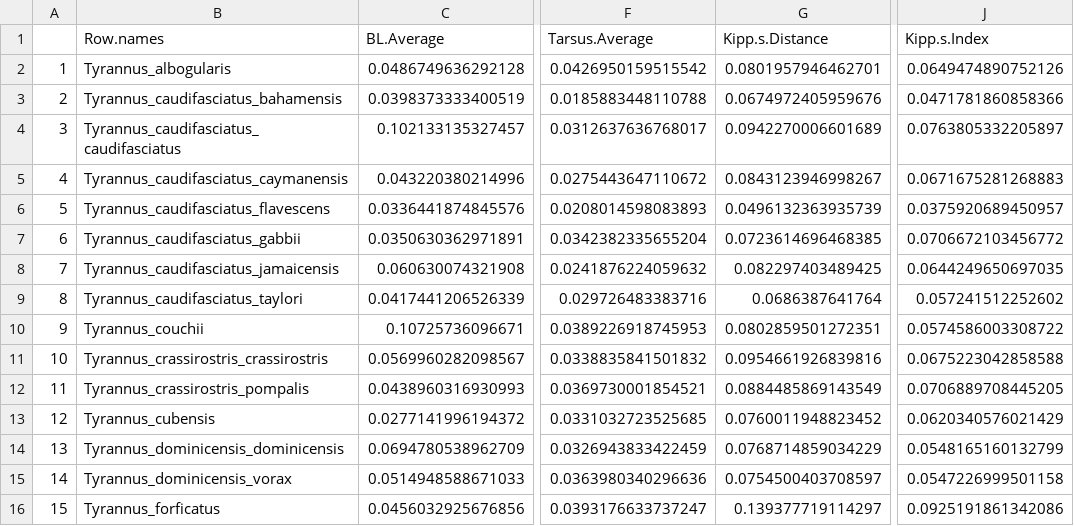
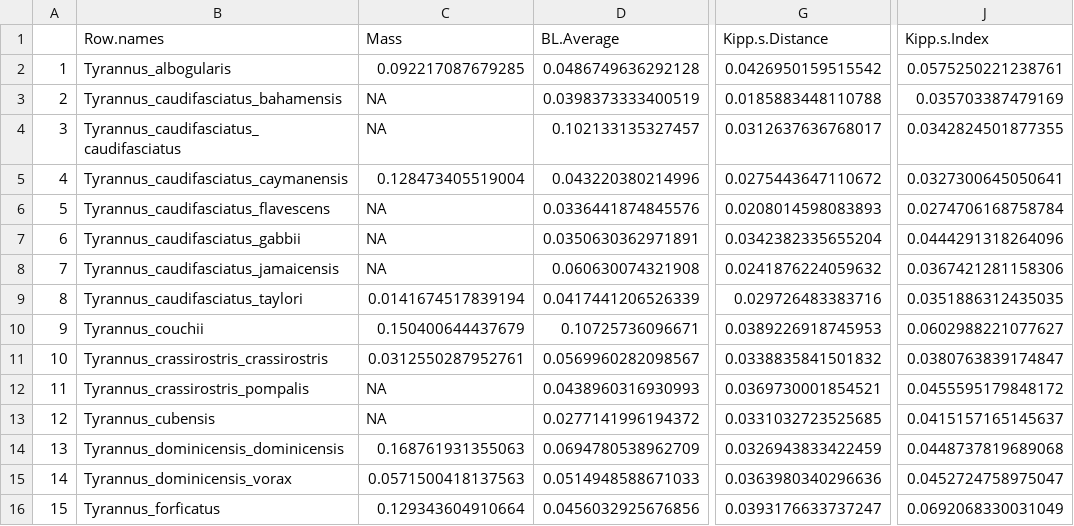
Before and after one commit to mmacphe/Tyrannus_morphology, a CSV file: Output Files/cv_summary_table.csv, drawn as a sheet; only a part is shown, gaps mark what is left out; removed rows and columns are numbered as before the commit, all else as after; the diff covers the shown part only; the diff names each change by its address in the sheet, - before the commit and + after, or states it on an @@ line.

```diff
--- a/Output Files/cv_summary_table.csv
+++ b/Output Files/cv_summary_table.csv
+column C (Mass), rows 2-16: 0.092217087679285 | NA | NA | 0.128473405519004 | NA | NA | NA | 0.0141674517839194 | 0.150400644437679 | 0.0312550287952761 | NA | NA | 0.168761931355063 | 0.0571500418137563 | 0.129343604910664
-column F (Tarsus.Average), rows 2-16: 0.0426950159515542 | 0.0185883448110788 | 0.0312637636768017 | 0.0275443647110672 | 0.0208014598083893 | 0.0342382335655204 | 0.0241876224059632 | 0.029726483383716 | 0.0389226918745953 | 0.0338835841501832 | 0.0369730001854521 | 0.0331032723525685 | 0.0326943833422459 | 0.0363980340296636 | 0.0393176633737247
-G2 (Kipp.s.Distance): 0.0801957946462701
+G2 (Kipp.s.Distance): 0.0426950159515542
-J2 (Kipp.s.Index): 0.0649474890752126
+J2 (Kipp.s.Index): 0.0575250221238761
-G3 (Kipp.s.Distance): 0.0674972405959676
+G3 (Kipp.s.Distance): 0.0185883448110788
-J3 (Kipp.s.Index): 0.0471781860858366
+J3 (Kipp.s.Index): 0.035703387479169
-G4 (Kipp.s.Distance): 0.0942270006601689
+G4 (Kipp.s.Distance): 0.0312637636768017
-J4 (Kipp.s.Index): 0.0763805332205897
+J4 (Kipp.s.Index): 0.0342824501877355
-G5 (Kipp.s.Distance): 0.0843123946998267
+G5 (Kipp.s.Distance): 0.0275443647110672
-J5 (Kipp.s.Index): 0.0671675281268883
+J5 (Kipp.s.Index): 0.0327300645050641
-G6 (Kipp.s.Distance): 0.0496132363935739
+G6 (Kipp.s.Distance): 0.0208014598083893
-J6 (Kipp.s.Index): 0.0375920689450957
+J6 (Kipp.s.Index): 0.0274706168758784
-G7 (Kipp.s.Distance): 0.0723614696468385
+G7 (Kipp.s.Distance): 0.0342382335655204
-J7 (Kipp.s.Index): 0.0706672103456772
+J7 (Kipp.s.Index): 0.0444291318264096
-G8 (Kipp.s.Distance): 0.082297403489425
+G8 (Kipp.s.Distance): 0.0241876224059632
-J8 (Kipp.s.Index): 0.0644249650697035
+J8 (Kipp.s.Index): 0.0367421281158306
-G9 (Kipp.s.Distance): 0.0686387641764
+G9 (Kipp.s.Distance): 0.029726483383716
-J9 (Kipp.s.Index): 0.057241512252602
+J9 (Kipp.s.Index): 0.0351886312435035
-G10 (Kipp.s.Distance): 0.0802859501272351
+G10 (Kipp.s.Distance): 0.0389226918745953
-J10 (Kipp.s.Index): 0.0574586003308722
+J10 (Kipp.s.Index): 0.0602988221077627
-G11 (Kipp.s.Distance): 0.0954661926839816
+G11 (Kipp.s.Distance): 0.0338835841501832
-J11 (Kipp.s.Index): 0.0675223042858588
+J11 (Kipp.s.Index): 0.0380763839174847
-G12 (Kipp.s.Distance): 0.0884485869143549
+G12 (Kipp.s.Distance): 0.0369730001854521
-J12 (Kipp.s.Index): 0.0706889708445205
+J12 (Kipp.s.Index): 0.0455595179848172
-G13 (Kipp.s.Distance): 0.0760011948823452
+G13 (Kipp.s.Distance): 0.0331032723525685
-J13 (Kipp.s.Index): 0.0620340576021429
+J13 (Kipp.s.Index): 0.0415157165145637
-G14 (Kipp.s.Distance): 0.0768714859034229
+G14 (Kipp.s.Distance): 0.0326943833422459
-J14 (Kipp.s.Index): 0.0548165160132799
+J14 (Kipp.s.Index): 0.0448737819689068
-G15 (Kipp.s.Distance): 0.0754500403708597
+G15 (Kipp.s.Distance): 0.0363980340296636
-J15 (Kipp.s.Index): 0.0547226999501158
+J15 (Kipp.s.Index): 0.0452724758975047
-G16 (Kipp.s.Distance): 0.139377719114297
+G16 (Kipp.s.Distance): 0.0393176633737247
-J16 (Kipp.s.Index): 0.0925191861342086
+J16 (Kipp.s.Index): 0.0692068330031049
```
Also changed, not shown: 26 edited cells elsewhere in this file, Tyrannus_data.csv, Voucher_Table_Females.csv, 8 other files.
